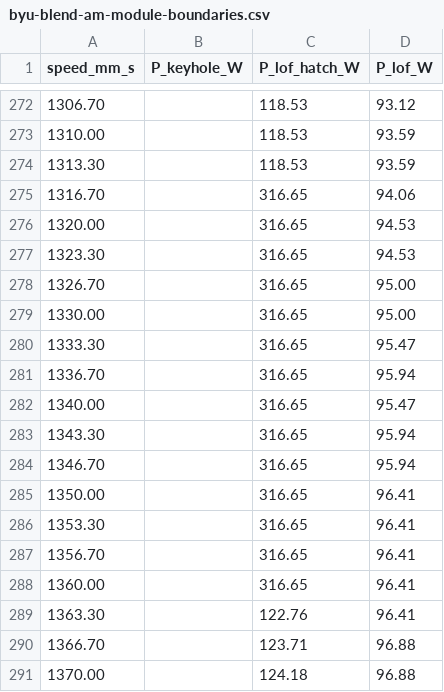
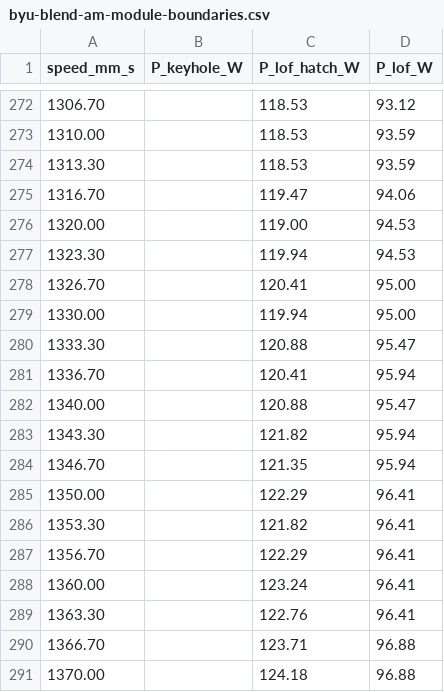
Before and after one commit to vertical-cloud-lab/digital-alloy-lab, a CSV file: arroyave-orchid-tools/eagar-tsai/am-module-inhouse/byu-blend-am-module-boundaries.csv, drawn as a sheet; only a part is shown, gaps mark what is left out.

```diff
--- a/arroyave-orchid-tools/eagar-tsai/am-module-inhouse/byu-blend-am-module-boundaries.csv
+++ b/arroyave-orchid-tools/eagar-tsai/am-module-inhouse/byu-blend-am-module-boundaries.csv
@@ -274,16 +274,16 @@ speed_mm_s,P_keyhole_W,P_lof_hatch_W,P_lof_W
 1313.30,,118.53,93.59
-1316.70,,316.65,94.06
-1320.00,,316.65,94.53
-1323.30,,316.65,94.53
-1326.70,,316.65,95.00
-1330.00,,316.65,95.00
-1333.30,,316.65,95.47
-1336.70,,316.65,95.94
-1340.00,,316.65,95.47
-1343.30,,316.65,95.94
-1346.70,,316.65,95.94
-1350.00,,316.65,96.41
-1353.30,,316.65,96.41
-1356.70,,316.65,96.41
-1360.00,,316.65,96.41
+1316.70,,119.47,94.06
+1320.00,,119.00,94.53
+1323.30,,119.94,94.53
+1326.70,,120.41,95.00
+1330.00,,119.94,95.00
+1333.30,,120.88,95.47
+1336.70,,120.41,95.94
+1340.00,,120.88,95.47
+1343.30,,121.82,95.94
+1346.70,,121.35,95.94
+1350.00,,122.29,96.41
+1353.30,,121.82,96.41
+1356.70,,122.29,96.41
+1360.00,,123.24,96.41
 1363.30,,122.76,96.41
```
Also changed, not shown: 2 other files.
